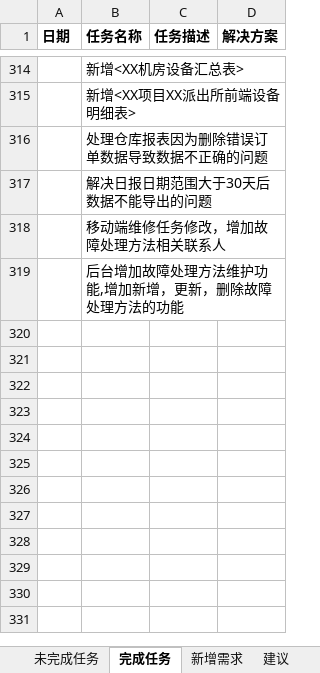
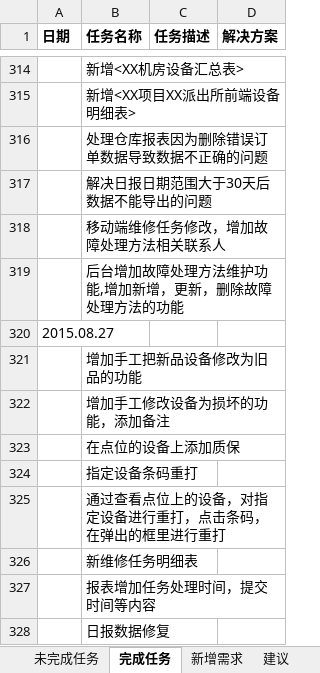
Before and after one commit to mawujun1234/leon1.0, an Excel workbook: ems/document/新格式任务列表.xlsx, sheet 完成任务, drawn as a sheet; only a part is shown, gaps mark what is left out; values as stored, in another font and other column widths than the file's, no borders; the diff names each change by its address in the sheet, - before the commit and + after, or states it on an @@ line.

Commit message:
11

```diff
--- a/ems/document/新格式任务列表.xlsx (sheet 完成任务)
+++ b/ems/document/新格式任务列表.xlsx (sheet 完成任务)
+row 320: 2015.08.27
+row 321:  | 增加手工把新品设备修改为旧品的功能
+row 322:  | 增加手工修改设备为损坏的功能，添加备注
+row 323:  | 在点位的设备上添加质保
+row 324:  | 指定设备条码重打
+row 325:  | 通过查看点位上的设备，对指定设备进行重打，点击条码，在弹出的框里进行重打
+row 326:  | 新维修任务明细表
+row 327:  | 报表增加任务处理时间，提交时间等内容
+row 328:  | 日报数据修复
```
Also changed, not shown: sheet 未完成任务.
